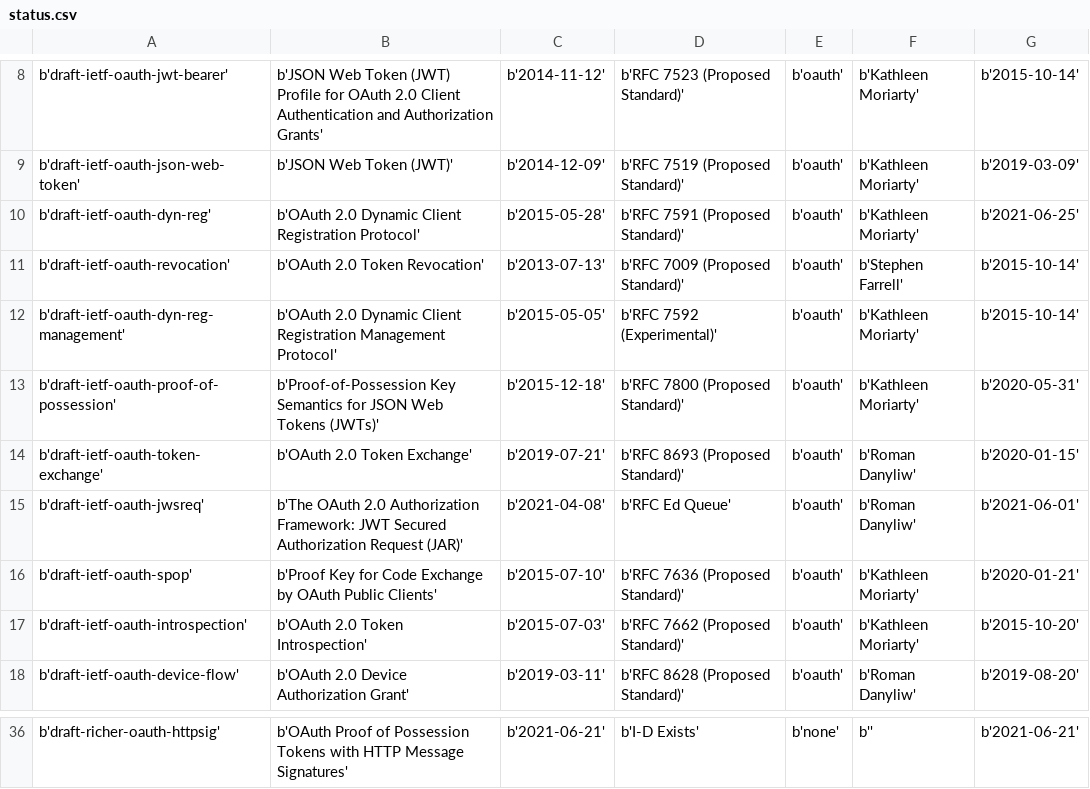
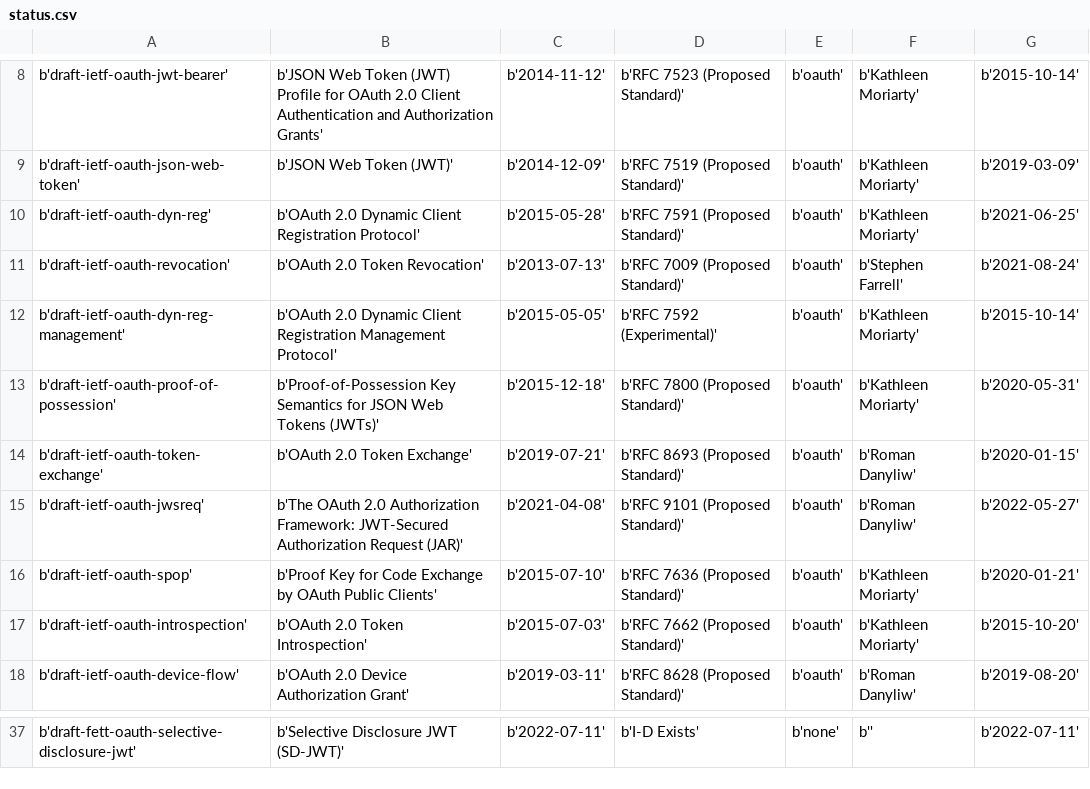
Before and after one commit to aaronpk/oauth.net, a CSV file: data/specs/data/status.csv, drawn as a sheet; only a part is shown, gaps mark what is left out; addresses are those after the commit; the diff covers the shown part only; the diff names each change by its address in the sheet, - before the commit and + after, or states it on an @@ line.

```diff
--- a/data/specs/data/status.csv
+++ b/data/specs/data/status.csv
-G11: b'2015-10-14'
+G11: b'2021-08-24'
-B15: …Authorization Framework: JWT Secured Authorization Request…
+B15: …Authorization Framework: JWT-Secured Authorization Request…
-D15: b'RFC Ed Queue'
+D15: b'RFC 9101 (Proposed Standard)'
-G15: b'2021-06-01'
+G15: b'2022-05-27'
-A37: b'draft-richer-oauth-httpsig'
+A37: b'draft-fett-oauth-selective-disclosure-jwt'
-B37: b'OAuth Proof of Possession Tokens with HTTP Message Signatures'
+B37: b'Selective Disclosure JWT (SD-JWT)'
-C37: b'2021-06-21'
+C37: b'2022-07-11'
-G37: b'2021-06-21'
+G37: b'2022-07-11'
```
Also changed, not shown: 3 added rows, 2 removed rows and 25 edited cells elsewhere in this file, 3 other files.
